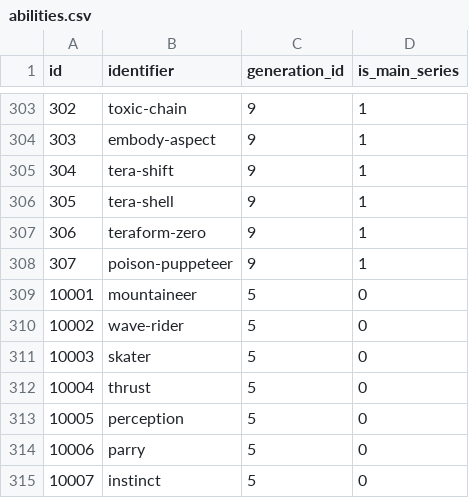
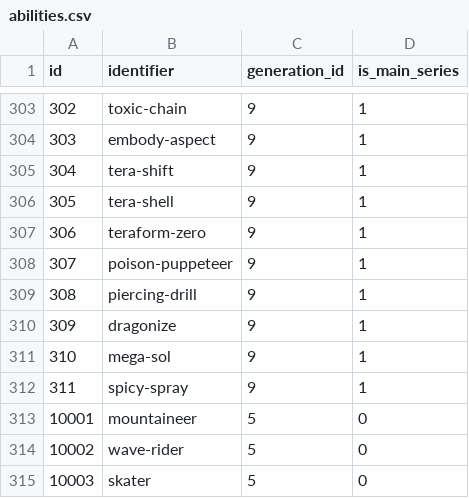
Before and after one commit to ShawnEvans77/marnie-bot, a CSV file: assets/csv/abilities.csv, drawn as a sheet; only a part is shown, gaps mark what is left out; the shorter side is filled out with more unchanged rows.

Commit message:
msg

```diff
--- a/assets/csv/abilities.csv
+++ b/assets/csv/abilities.csv
@@ -308,2 +308,6 @@ id,identifier,generation_id,is_main_series
 307,poison-puppeteer,9,1
+308,piercing-drill,9,1
+309,dragonize,9,1
+310,mega-sol,9,1
+311,spicy-spray,9,1
 10001,mountaineer,5,0
```
